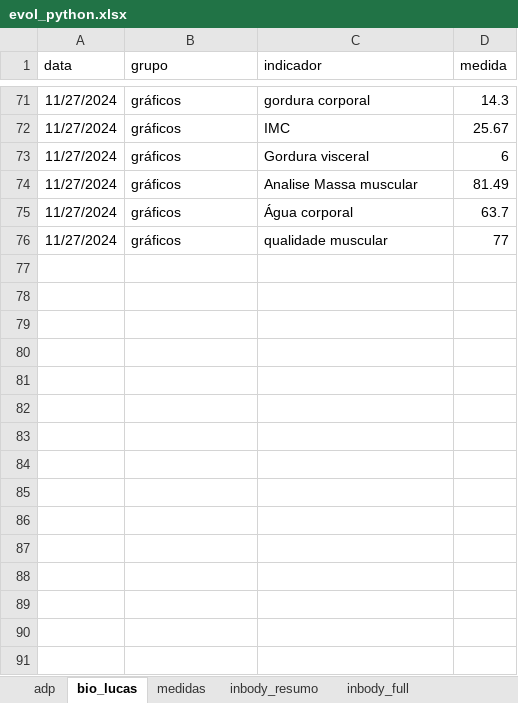
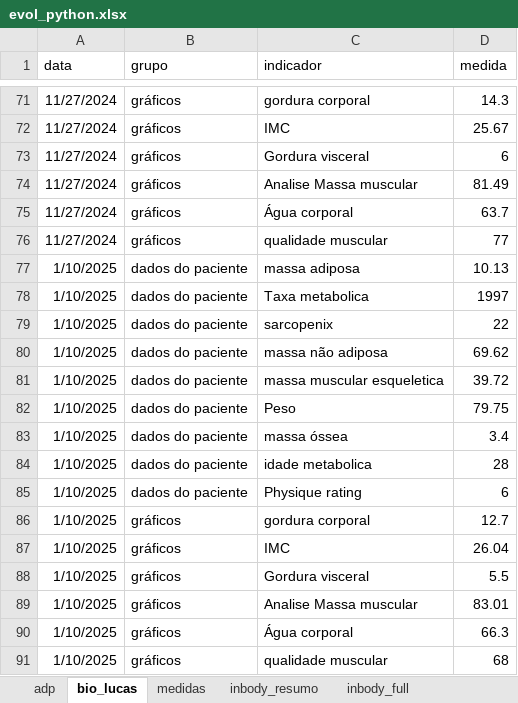
Before and after one commit to gabrielmprata/viking_evol, an Excel workbook: dataset/evol_python.xlsx, sheet bio_lucas, drawn as a sheet; only a part is shown, gaps mark what is left out; values as stored, in another font and other column widths than the file's, no borders; the diff names each change by its address in the sheet, - before the commit and + after, or states it on an @@ line.

```diff
--- a/dataset/evol_python.xlsx (sheet bio_lucas)
+++ b/dataset/evol_python.xlsx (sheet bio_lucas)
+row 77: 1/10/2025 | dados do paciente | massa adiposa | 10.13
+row 78: 1/10/2025 | dados do paciente | Taxa metabolica | 1997
+row 79: 1/10/2025 | dados do paciente | sarcopenix | 22
+row 80: 1/10/2025 | dados do paciente | massa não adiposa | 69.62
+row 81: 1/10/2025 | dados do paciente | massa muscular esqueletica | 39.72
+row 82: 1/10/2025 | dados do paciente | Peso | 79.75
+row 83: 1/10/2025 | dados do paciente | massa óssea | 3.4
+row 84: 1/10/2025 | dados do paciente | idade metabolica | 28
+row 85: 1/10/2025 | dados do paciente | Physique rating | 6
+row 86: 1/10/2025 | gráficos | gordura corporal | 12.7
+row 87: 1/10/2025 | gráficos | IMC | 26.04
+row 88: 1/10/2025 | gráficos | Gordura visceral | 5.5
+row 89: 1/10/2025 | gráficos | Analise Massa muscular | 83.01
+row 90: 1/10/2025 | gráficos | Água corporal | 66.3
+row 91: 1/10/2025 | gráficos | qualidade muscular | 68
```
Also changed, not shown: sheet adp, sheet medidas.
